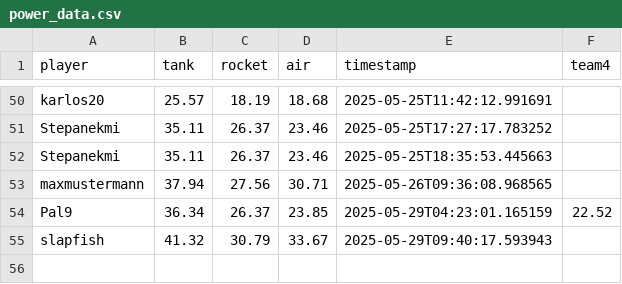
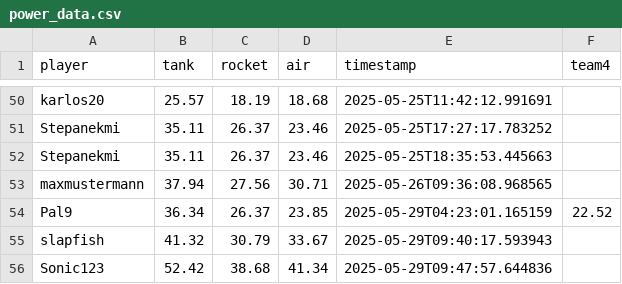
Before and after one commit to Stepanekmi/vs-data-store, a CSV file: data/power_data.csv, drawn as a sheet; only a part is shown, gaps mark what is left out; the diff names each change by its address in the sheet, - before the commit and + after, or states it on an @@ line.

Commit message:
Power data for Sonic123

```diff
--- a/data/power_data.csv
+++ b/data/power_data.csv
+row 56: Sonic123 | 52.42 | 38.68 | 41.34 | 2025-05-29T09:47:57.644836
```
